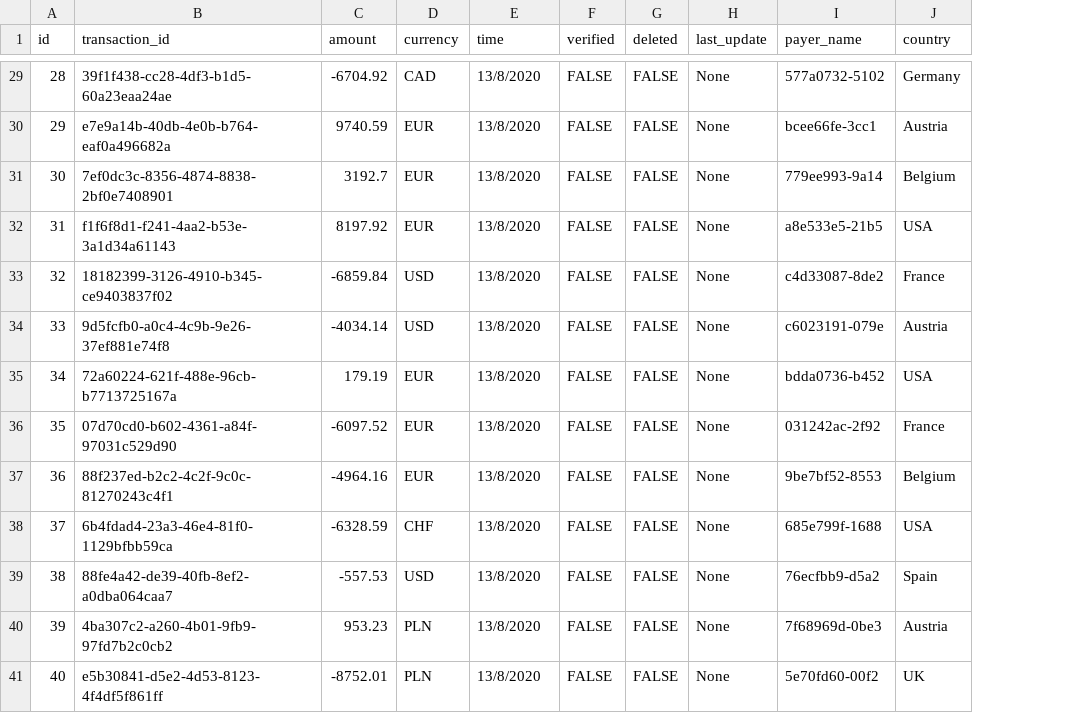
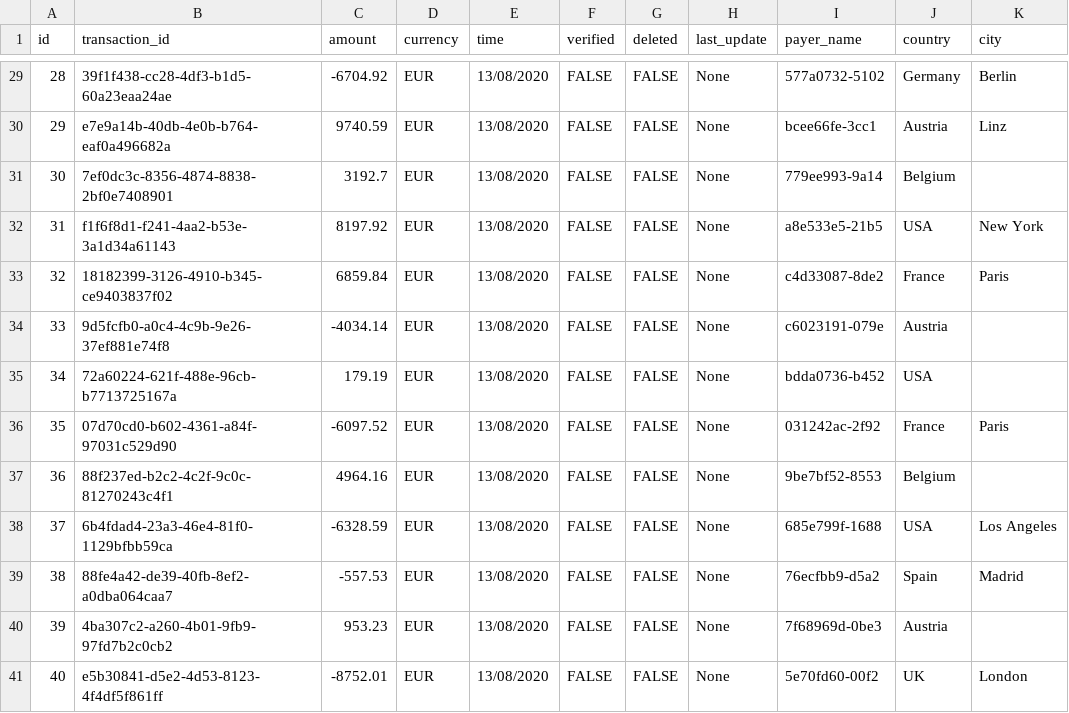
Before and after one commit to ArturSkrzeta/Data-Warehouse-CSV-Python-Tableau-Server-BA-New-Data, a CSV file: project/transactions_system2.csv, drawn as a sheet; only a part is shown, gaps mark what is left out; the diff covers the shown part only; the diff names each change by its address in the sheet, - before the commit and + after, or states it on an @@ line.

```diff
--- a/project/transactions_system2.csv
+++ b/project/transactions_system2.csv
+column K (city), rows 29-41: Berlin | Linz |  | New York | Paris |  |  | Paris |  | Los Angeles | Madrid |  | London
-D29 (currency): CAD
+D29 (currency): EUR
-E29:E41 (time): 13/8/2020
+E29:E41 (time): 13/08/2020
-C33 (amount): -6859.84
+C33 (amount): 6859.84
-D33:D34 (currency): USD
+D33:D34 (currency): EUR
-C37 (amount): -4964.16
+C37 (amount): 4964.16
-D38 (currency): CHF
+D38 (currency): EUR
-D39 (currency): USD
+D39 (currency): EUR
-D40:D41 (currency): PLN
+D40:D41 (currency): EUR
```
Also changed, not shown: 58 edited cells elsewhere in this file, project/transactions_system1.csv, 5 other files.
